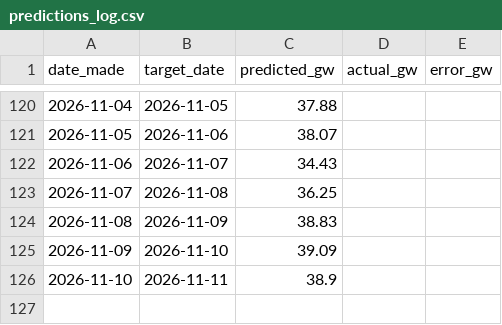
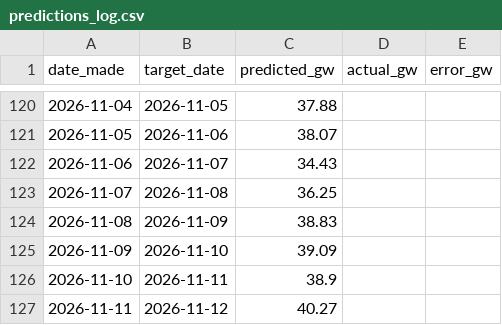
Before and after one commit to Evanssdas/gb-demand-forecaster, a CSV file: predictions_log.csv, drawn as a sheet; only a part is shown, gaps mark what is left out; the diff names each change by its address in the sheet, - before the commit and + after, or states it on an @@ line.

```diff
--- a/predictions_log.csv
+++ b/predictions_log.csv
+row 127: 2026-11-11 | 2026-11-12 | 40.27
```
